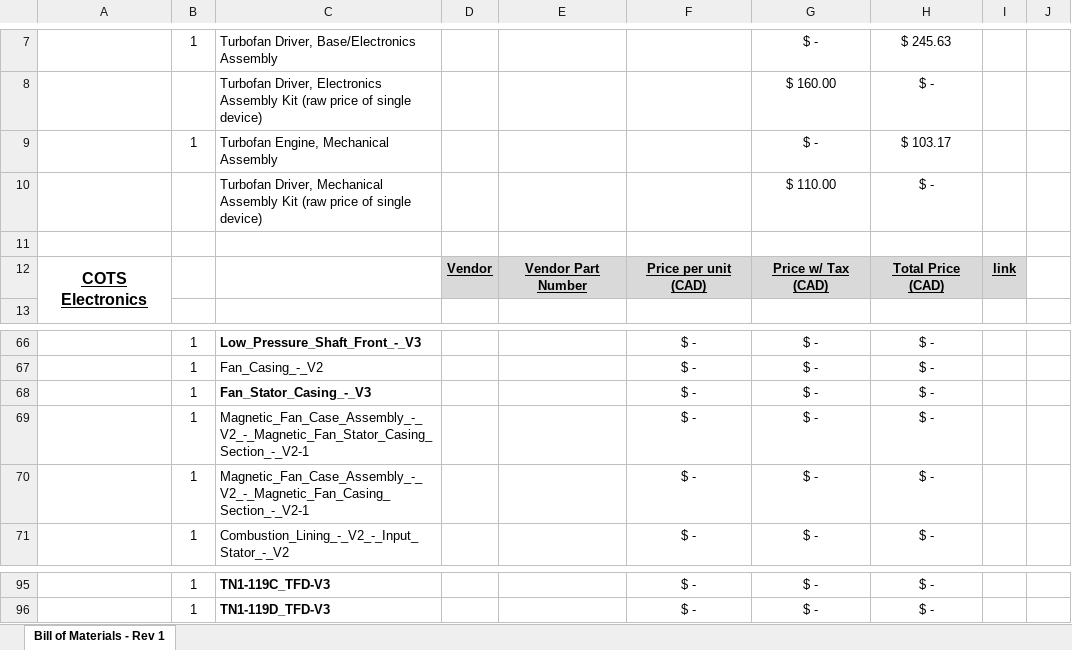
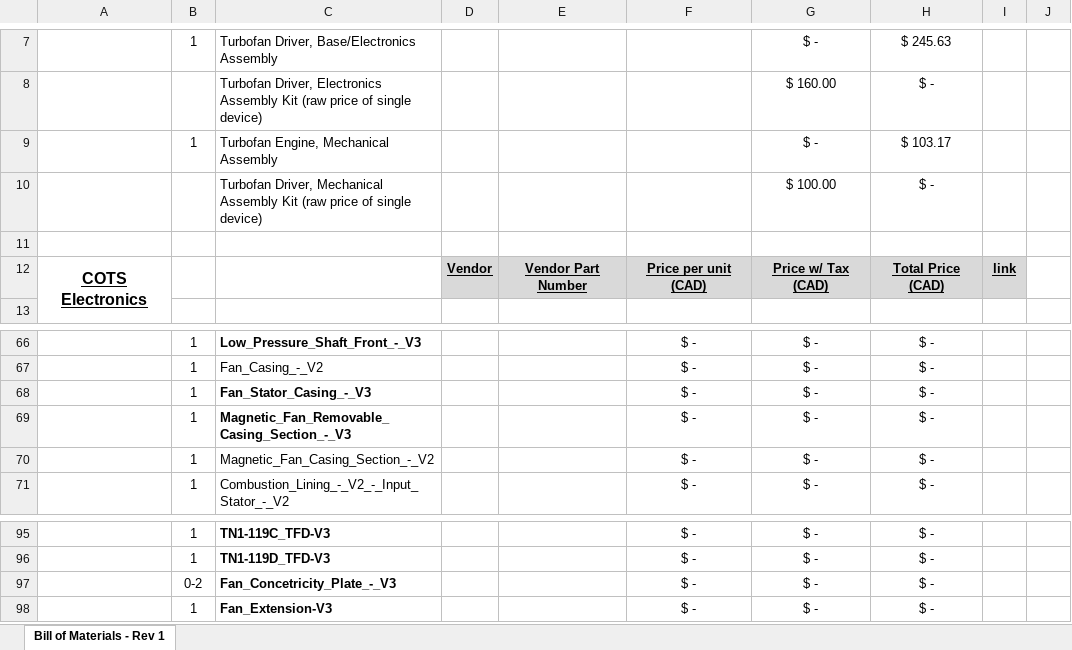
Before and after one commit to nairck/TurbofanDriver, an Excel workbook: TurbofanDriver - V3 Bill of Materials.xlsx, sheet Bill of Materials - Rev 1, drawn as a sheet; only a part is shown, gaps mark what is left out; values as stored, in another font and other column widths than the file's, no borders; conditional formats not drawn; the diff names each change by its address in the sheet, - before the commit and + after, or states it on an @@ line.

Commit message:
Add files via upload

```diff
--- a/TurbofanDriver - V3 Bill of Materials.xlsx (sheet Bill of Materials - Rev 1)
+++ b/TurbofanDriver - V3 Bill of Materials.xlsx (sheet Bill of Materials - Rev 1)
-G10: $ 110.00
+G10: $ 100.00
-C69: Magnetic_Fan_Case_Assembly_-_V2_-_Magnetic_Fan_Stator_Casing_Section_-_V2-1
+C69: Magnetic_Fan_Removable_Casing_Section_-_V3
-C69 bold: off
+C69 bold: on
-C70: Magnetic_Fan_Case_Assembly_-_V2_-_Magnetic_Fan_Casing_Section_-_V2-1
+C70: Magnetic_Fan_Casing_Section_-_V2
+row 97:  | 0-2 | Fan_Concetricity_Plate_-_V3 |  |  | $ - | $ - | $ -
+row 98:  | 1 | Fan_Extension-V3 |  |  | $ - | $ - | $ -
```
